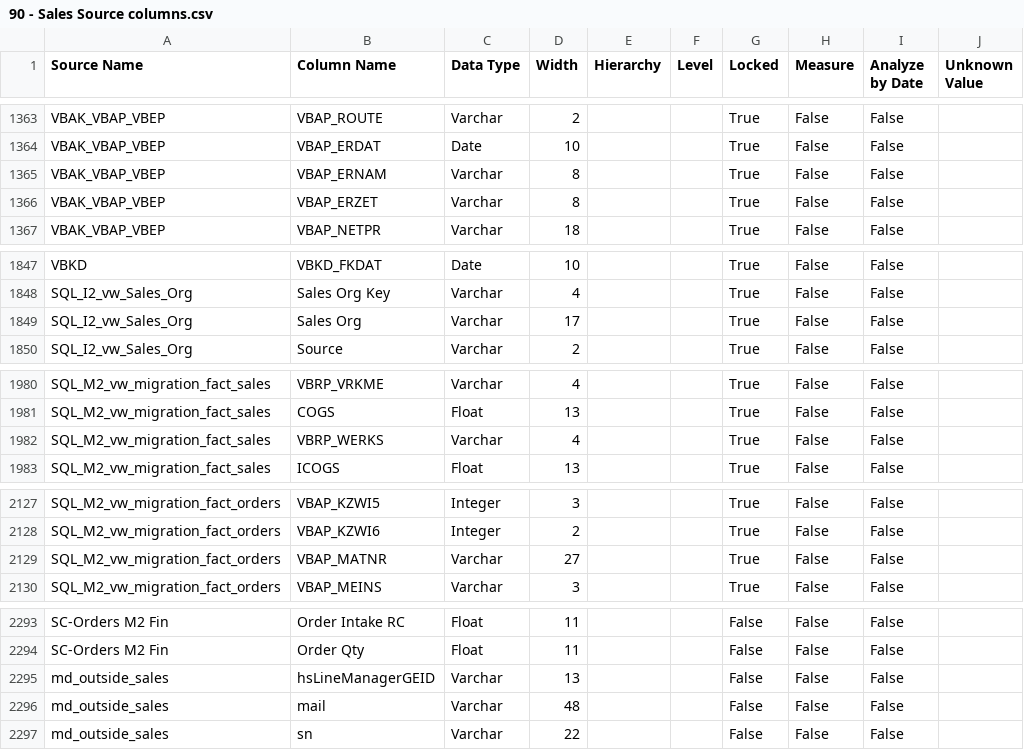
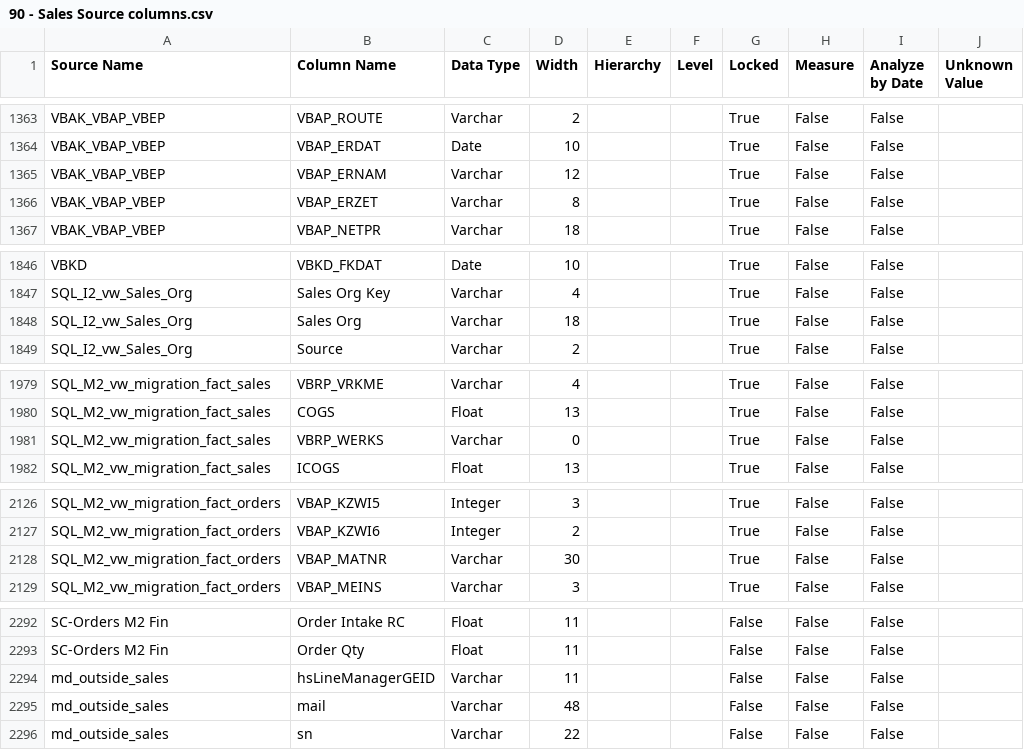
Before and after one commit to Centelli/40-Sales, a CSV file: 90 - Sales comparison - 14Dec18/90 - Sales Source columns.csv, drawn as a sheet; only a part is shown, gaps mark what is left out; the diff covers the shown part only.

```diff
--- a/90 - Sales comparison - 14Dec18/90 - Sales Source columns.csv
+++ b/90 - Sales comparison - 14Dec18/90 - Sales Source columns.csv
@@ -1364,3 +1364,3 @@ VBAK_VBAP_VBEP,VBAP_ROUTE,Varchar,2,,,True,False,False,
 VBAK_VBAP_VBEP,VBAP_ERDAT,Date,10,,,True,False,False,
-VBAK_VBAP_VBEP,VBAP_ERNAM,Varchar,8,,,True,False,False,
+VBAK_VBAP_VBEP,VBAP_ERNAM,Varchar,12,,,True,False,False,
 VBAK_VBAP_VBEP,VBAP_ERZET,Varchar,8,,,True,False,False,
@@ -1848,3 +1847,3 @@ VBKD,VBKD_FKDAT,Date,10,,,True,False,False,
 SQL_I2_vw_Sales_Org,Sales Org Key,Varchar,4,,,True,False,False,
-SQL_I2_vw_Sales_Org,Sales Org,Varchar,17,,,True,False,False,
+SQL_I2_vw_Sales_Org,Sales Org,Varchar,18,,,True,False,False,
 SQL_I2_vw_Sales_Org,Source,Varchar,2,,,True,False,False,
@@ -1981,3 +1980,3 @@ SQL_M2_vw_migration_fact_sales,VBRP_VRKME,Varchar,4,,,True,False,False,
 SQL_M2_vw_migration_fact_sales,COGS,Float,13,,,True,False,False,
-SQL_M2_vw_migration_fact_sales,VBRP_WERKS,Varchar,4,,,True,False,False,
+SQL_M2_vw_migration_fact_sales,VBRP_WERKS,Varchar,0,,,True,False,False,
 SQL_M2_vw_migration_fact_sales,ICOGS,Float,13,,,True,False,False,
@@ -2128,3 +2127,3 @@ SQL_M2_vw_migration_fact_orders,VBAP_KZWI5,Integer,3,,,True,False,False,
 SQL_M2_vw_migration_fact_orders,VBAP_KZWI6,Integer,2,,,True,False,False,
-SQL_M2_vw_migration_fact_orders,VBAP_MATNR,Varchar,27,,,True,False,False,
+SQL_M2_vw_migration_fact_orders,VBAP_MATNR,Varchar,30,,,True,False,False,
 SQL_M2_vw_migration_fact_orders,VBAP_MEINS,Varchar,3,,,True,False,False,
@@ -2294,3 +2293,3 @@ SC-Orders M2 Fin,Order Intake RC,Float,11,,,False,False,False,
 SC-Orders M2 Fin,Order Qty,Float,11,,,False,False,False,
-md_outside_sales,hsLineManagerGEID,Varchar,13,,,False,False,False,
+md_outside_sales,hsLineManagerGEID,Varchar,11,,,False,False,False,
 md_outside_sales,mail,Varchar,48,,,False,False,False,
```
Also changed, not shown: 12 added rows, 1 removed row and 14 edited cells elsewhere in this file, 14 other files.
